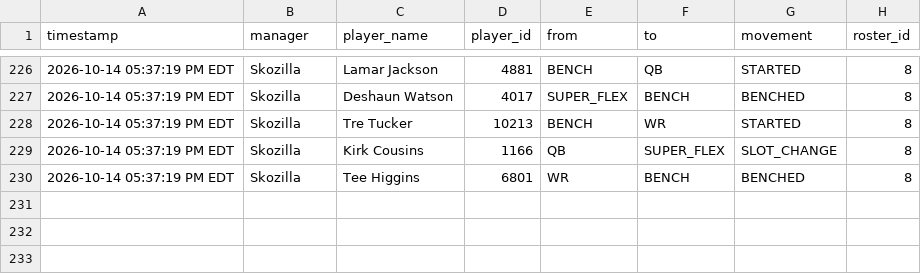
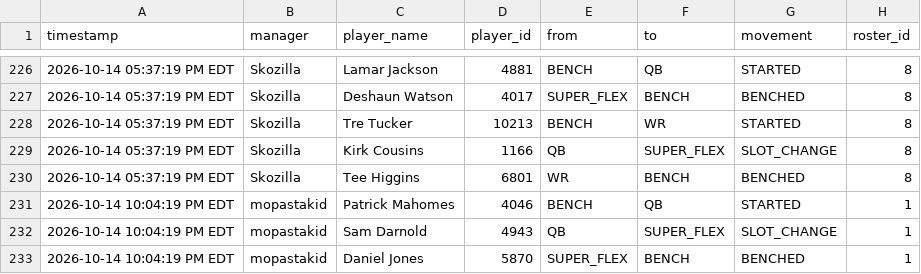
Before and after one commit to FatSquirrel57/sleeper-lineup-tracker, a CSV file: lineup_changes.csv, drawn as a sheet; only a part is shown, gaps mark what is left out.

```diff
--- a/lineup_changes.csv
+++ b/lineup_changes.csv
@@ -230 +230,4 @@ timestamp,manager,player_name,player_id,from,to,movement,roster_id
 2026-10-14 05:37:19 PM EDT,Skozilla,Tee Higgins,6801,WR,BENCH,BENCHED,8
+2026-10-14 10:04:19 PM EDT,mopastakid,Patrick Mahomes,4046,BENCH,QB,STARTED,1
+2026-10-14 10:04:19 PM EDT,mopastakid,Sam Darnold,4943,QB,SUPER_FLEX,SLOT_CHANGE,1
+2026-10-14 10:04:19 PM EDT,mopastakid,Daniel Jones,5870,SUPER_FLEX,BENCH,BENCHED,1
```
Also changed, not shown: 1 other file.
